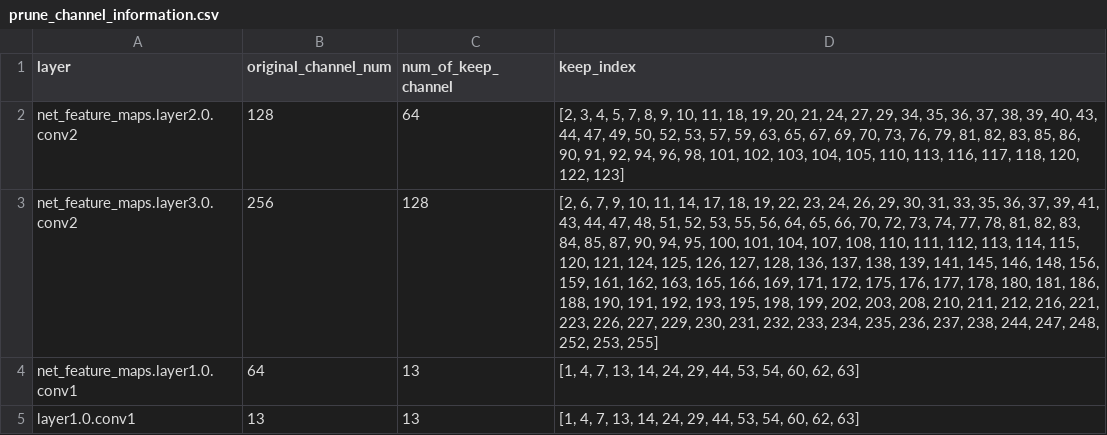
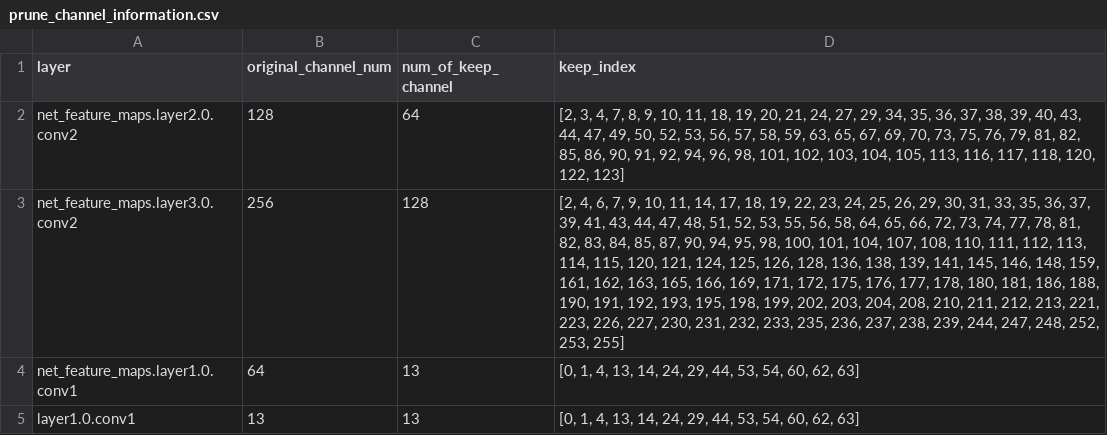
Before and after one commit to Disesfgewu/ntut-project-in-os2d-channel-prune, a CSV file: src/db/prune_channel_information.csv, drawn as a sheet; the diff names each change by its address in the sheet, - before the commit and + after, or states it on an @@ line.

```diff
--- a/src/db/prune_channel_information.csv
+++ b/src/db/prune_channel_information.csv
-D2 (keep_index): …3, 4, 5, 7, 8, 9, 10, 11, 18, 19, 20, 21, 24, 27, 29, 34, 35, 36, 37, 38, 39, 40, 43, 44, 47, 49, 50, 52, 53, 57, 59, 63, 65, 67, 69, 70, 73, 76, 79, 81, 82, 83, 85, 86, 90, 91, 92, 94, 96, 98, 101, 102, 103, 104, 105, 110, 113, 116,…
+D2 (keep_index): …3, 4, 7, 8, 9, 10, 11, 18, 19, 20, 21, 24, 27, 29, 34, 35, 36, 37, 38, 39, 40, 43, 44, 47, 49, 50, 52, 53, 56, 57, 58, 59, 63, 65, 67, 69, 70, 73, 75, 76, 79, 81, 82, 85, 86, 90, 91, 92, 94, 96, 98, 101, 102, 103, 104, 105, 113, 116,…
-D3 (keep_index): [2, 6, 7, 9, 10, 11, 14, 17, 18, 19, 22, 23, 24, 26, 29, 30, 31, 33, 35, 36, 37, 39, 41, 43, 44, 47, 48, 51, 52, 53, 55, 56, 64, 65, 66, 70, 72, 73, 74, 77, 78, 81, 82, 83, 84, 85, 87, 90, 94, 95, 100, 101, 104, 107, 108, 110, 111, 112, 113, 114, 115, 120, 121, 124, 125, 126, 127, 128, 136, 137, 138, 139, 141, 145, 146, 148, 156, 159, 161, 162, 163, 165, 166, 169, 171, 172, 175, 176, 177, 178, 180, 181, 186, 188, 190, 191, 192, 193, 195, 198, 199, 202, 203, 208, 210, 211, 212, 216, 221, 223, 226, 227, 229, 230, 231, 232, 233, 234, 235, 236, 237, 238, 244, 247,…
+D3 (keep_index): [2, 4, 6, 7, 9, 10, 11, 14, 17, 18, 19, 22, 23, 24, 25, 26, 29, 30, 31, 33, 35, 36, 37, 39, 41, 43, 44, 47, 48, 51, 52, 53, 55, 56, 58, 64, 65, 66, 72, 73, 74, 77, 78, 81, 82, 83, 84, 85, 87, 90, 94, 95, 98, 100, 101, 104, 107, 108, 110, 111, 112, 113, 114, 115, 120, 121, 124, 125, 126, 128, 136, 138, 139, 141, 145, 146, 148, 159, 161, 162, 163, 165, 166, 169, 171, 172, 175, 176, 177, 178, 180, 181, 186, 188, 190, 191, 192, 193, 195, 198, 199, 202, 203, 204, 208, 210, 211, 212, 213, 221, 223, 226, 227, 230, 231, 232, 233, 235, 236, 237, 238, 239, 244, 247,…
-D4:D5 (keep_index): [1, 4, 7, 13, 14,…
+D4:D5 (keep_index): [0, 1, 4, 13, 14,…
```
Also changed, not shown: 6 other files.
